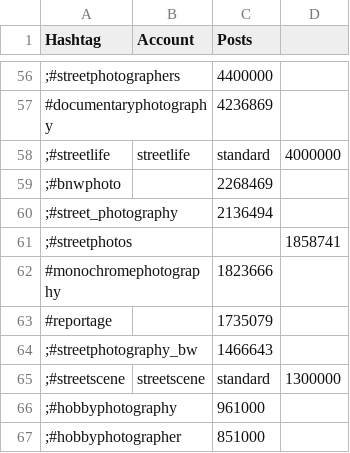
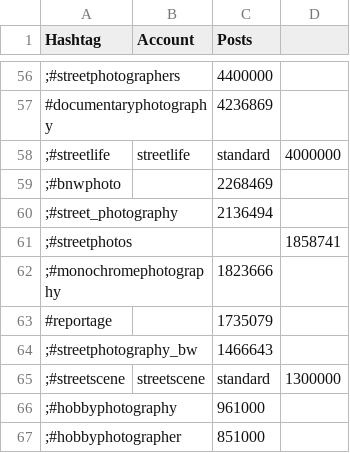
Before and after one commit to palisadoes/potpourri-python, a CSV file: data/hashtags.csv, drawn as a sheet; only a part is shown, gaps mark what is left out.

Commit message:
Initial Commit

```diff
--- a/data/hashtags.csv
+++ b/data/hashtags.csv
@@ -61,3 +61,3 @@ Hashtag,Account,Posts
 ;#streetphotos,,,1858741
-#monochromephotography,,1823666
+;#monochromephotography,,1823666
 #reportage,,1735079
```
